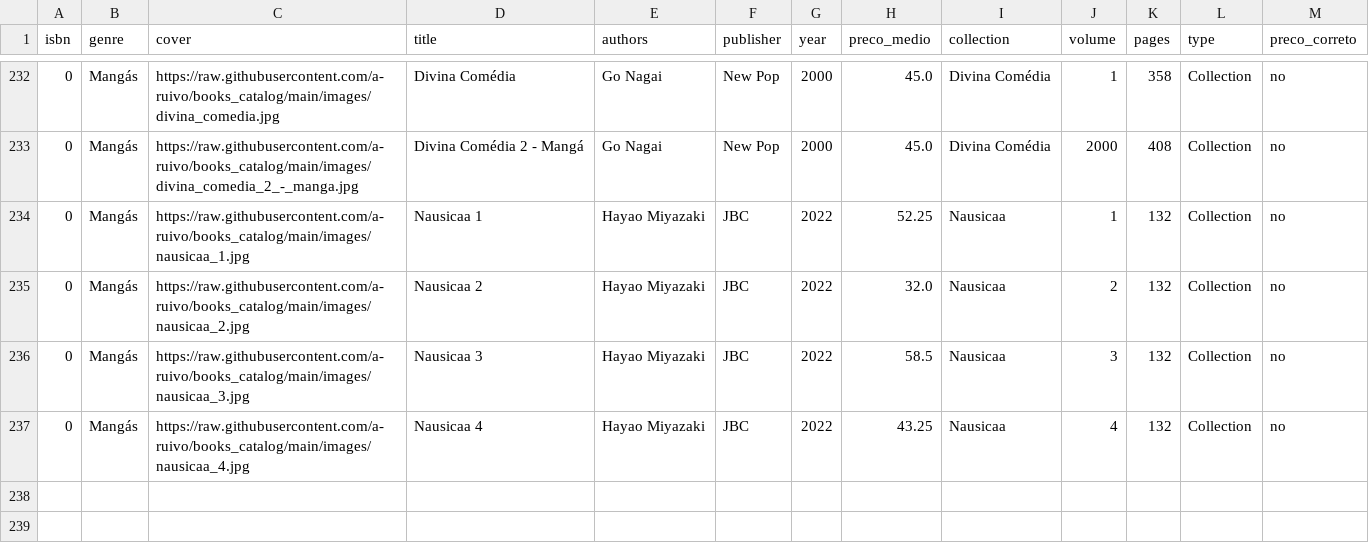
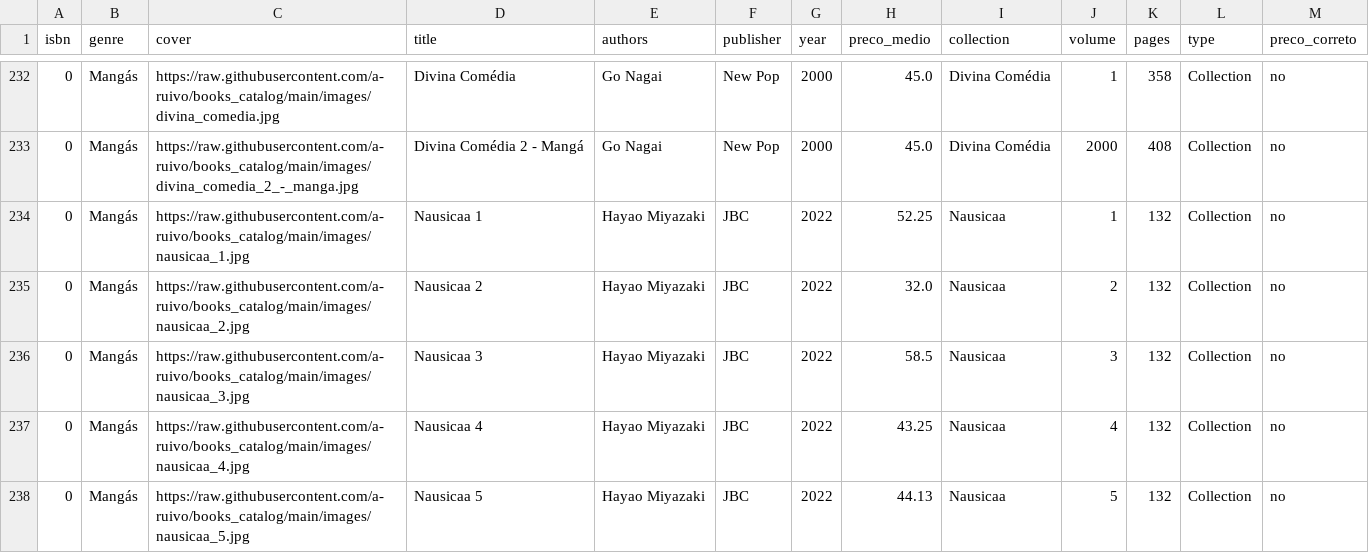
Before and after one commit to a-ruivo/books_catalog, a CSV file: livros.csv, drawn as a sheet; only a part is shown, gaps mark what is left out; the diff names each change by its address in the sheet, - before the commit and + after, or states it on an @@ line.

Commit message:
Atualização incremental via Streamlit

```diff
--- a/livros.csv
+++ b/livros.csv
+row 238: 0 | Mangás | https://raw.githubusercontent.com/a-ruivo/books_catalog/main/images/nausicaa_5.jpg | Nausicaa 5 | Hayao Miyazaki | JBC | 2022 | 44.13 | Nausicaa | 5 | 132 | Collection | no
```
